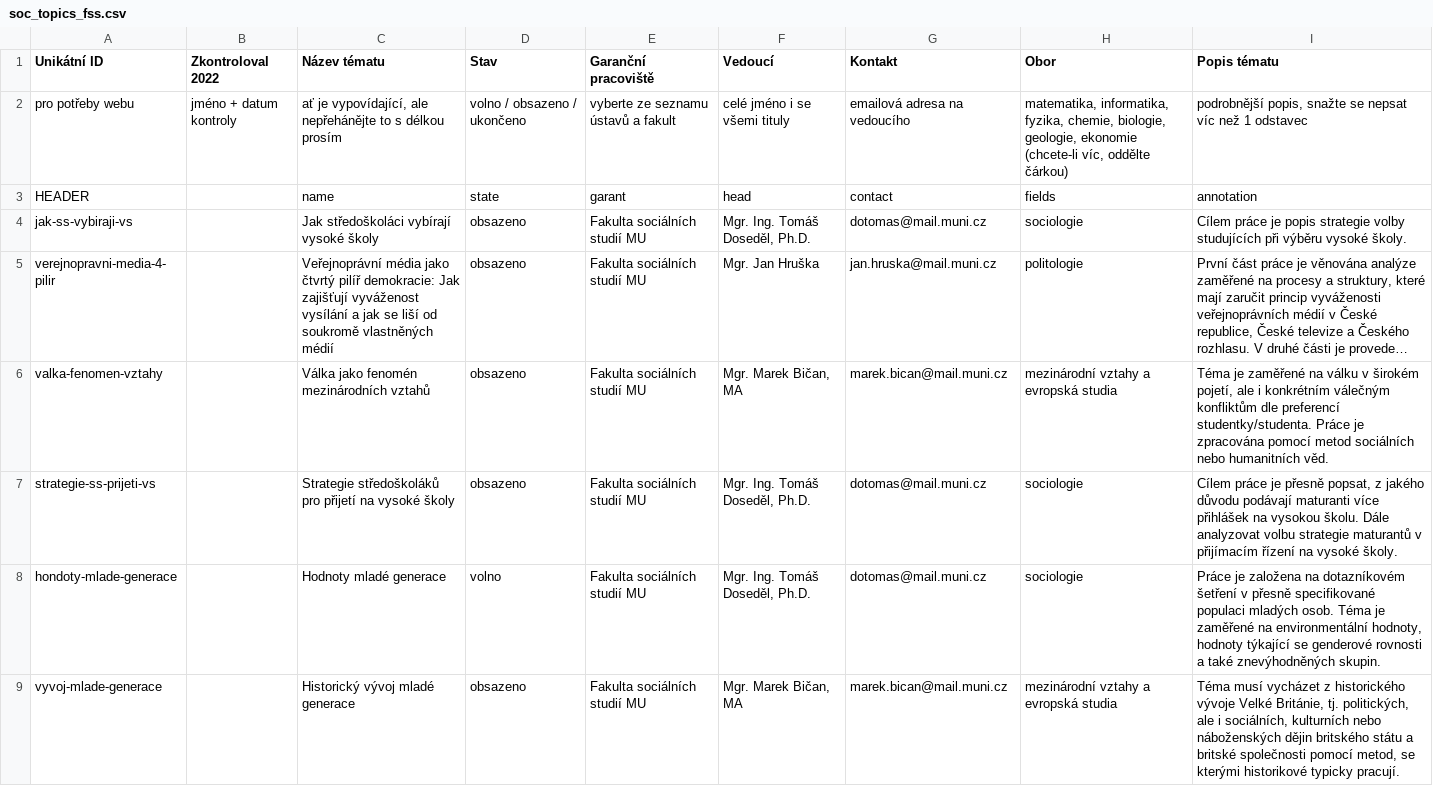
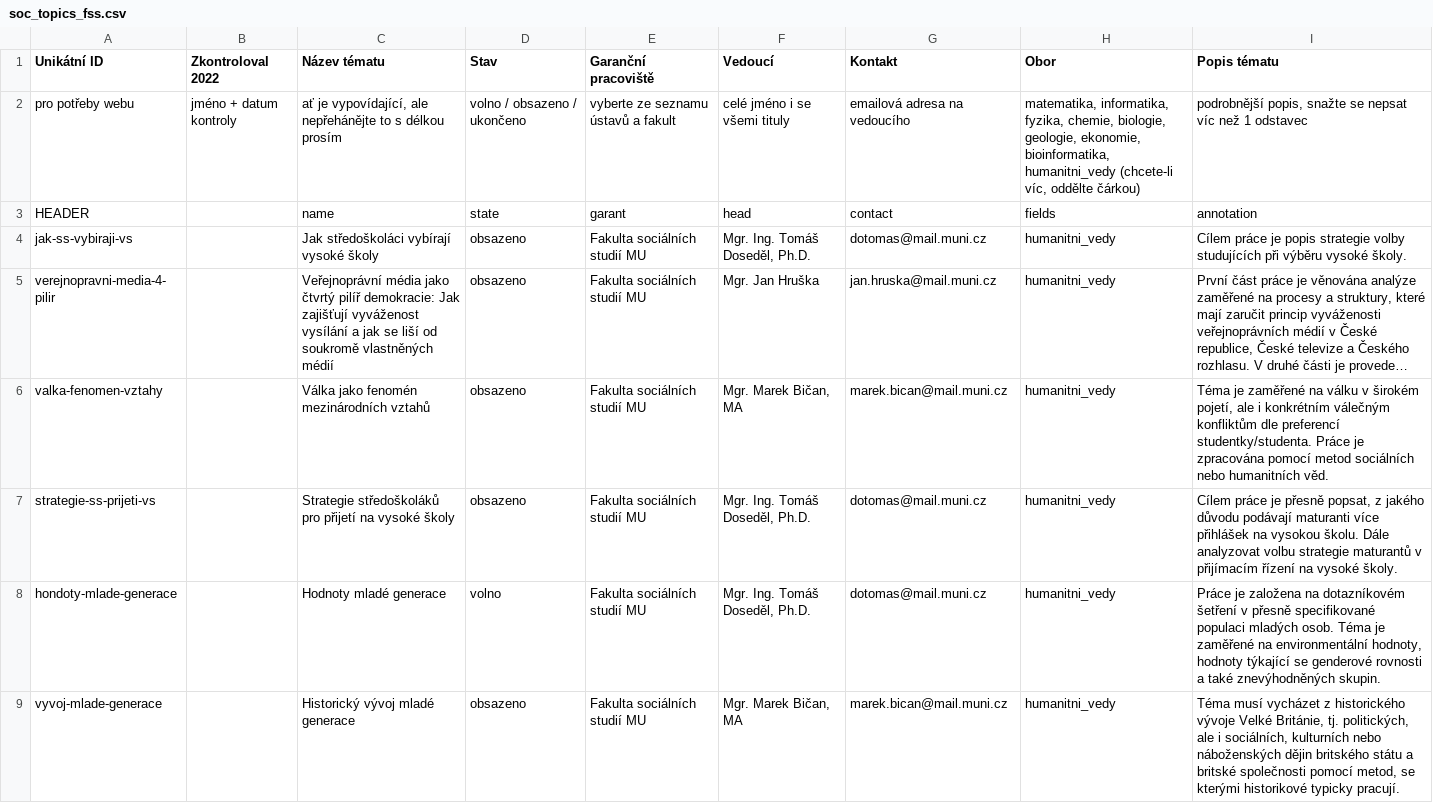
Before and after one commit to zverinec/prostredoskolaky-web, a CSV file: data/soc_topics_fss.csv, drawn as a sheet; long unchanged cells end in …; the diff names each change by its address in the sheet, - before the commit and + after, or states it on an @@ line.

```diff
--- a/data/soc_topics_fss.csv
+++ b/data/soc_topics_fss.csv
-H2 (Obor): …biologie, geologie, ekonomie (chcete-li víc,…
+H2 (Obor): …biologie, geologie, ekonomie, bioinformatika, humanitni_vedy (chcete-li víc,…
-H4 (Obor): sociologie
+H4 (Obor): humanitni_vedy
-H5 (Obor): politologie
+H5 (Obor): humanitni_vedy
-H6 (Obor): mezinárodní vztahy a evropská studia
+H6 (Obor): humanitni_vedy
-H7:H8 (Obor): sociologie
+H7:H8 (Obor): humanitni_vedy
-H9 (Obor): mezinárodní vztahy a evropská studia
+H9 (Obor): humanitni_vedy
```
Also changed, not shown: data/soc_topics_ff.csv, data/soc_topics_prf.csv, 2 other files.
